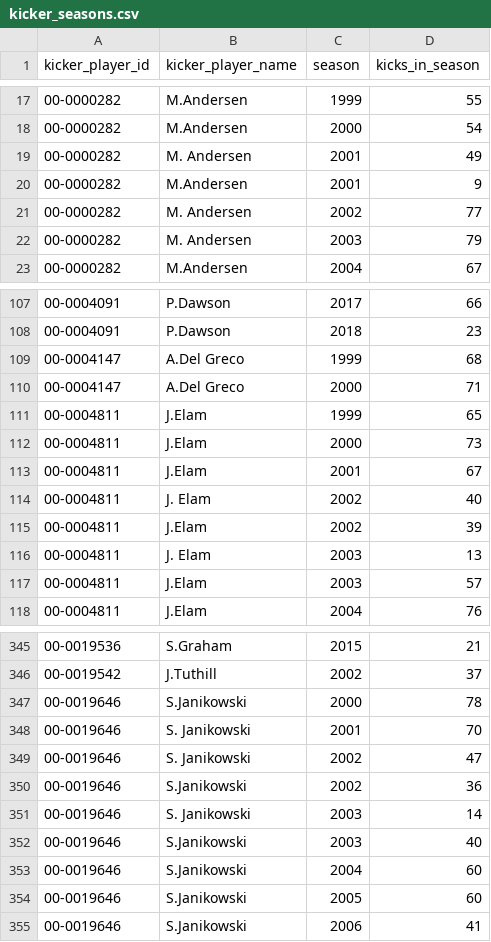
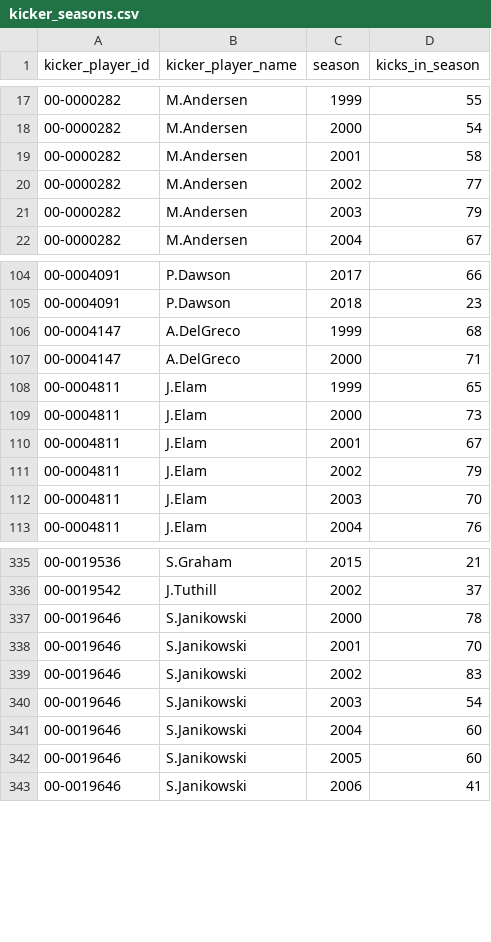
Before and after one commit to calebj04/AI-Data-Lab, a CSV file: data/kicker_seasons.csv, drawn as a sheet; only a part is shown, gaps mark what is left out; the diff covers the shown part only.

```diff
--- a/data/kicker_seasons.csv
+++ b/data/kicker_seasons.csv
@@ -18,6 +18,5 @@ kicker_player_id,kicker_player_name,season,kicks_in_season
 00-0000282,M.Andersen,2000,54
-00-0000282,M. Andersen,2001,49
-00-0000282,M.Andersen,2001,9
-00-0000282,M. Andersen,2002,77
-00-0000282,M. Andersen,2003,79
+00-0000282,M.Andersen,2001,58
+00-0000282,M.Andersen,2002,77
+00-0000282,M.Andersen,2003,79
 00-0000282,M.Andersen,2004,67
@@ -108,4 +105,4 @@ kicker_player_id,kicker_player_name,season,kicks_in_season
 00-0004091,P.Dawson,2018,23
-00-0004147,A.Del Greco,1999,68
-00-0004147,A.Del Greco,2000,71
+00-0004147,A.DelGreco,1999,68
+00-0004147,A.DelGreco,2000,71
 00-0004811,J.Elam,1999,65
@@ -113,6 +110,4 @@ kicker_player_id,kicker_player_name,season,kicks_in_season
 00-0004811,J.Elam,2001,67
-00-0004811,J. Elam,2002,40
-00-0004811,J.Elam,2002,39
-00-0004811,J. Elam,2003,13
-00-0004811,J.Elam,2003,57
+00-0004811,J.Elam,2002,79
+00-0004811,J.Elam,2003,70
 00-0004811,J.Elam,2004,76
@@ -347,7 +337,5 @@ kicker_player_id,kicker_player_name,season,kicks_in_season
 00-0019646,S.Janikowski,2000,78
-00-0019646,S. Janikowski,2001,70
-00-0019646,S. Janikowski,2002,47
-00-0019646,S.Janikowski,2002,36
-00-0019646,S. Janikowski,2003,14
-00-0019646,S.Janikowski,2003,40
+00-0019646,S.Janikowski,2001,70
+00-0019646,S.Janikowski,2002,83
+00-0019646,S.Janikowski,2003,54
 00-0019646,S.Janikowski,2004,60
```
Also changed, not shown: 10 removed rows and 16 edited cells elsewhere in this file, 1 other file.
